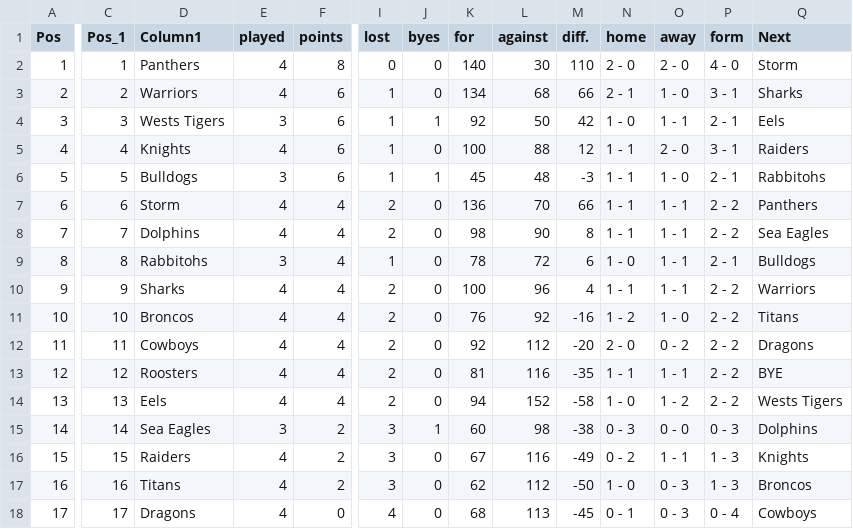
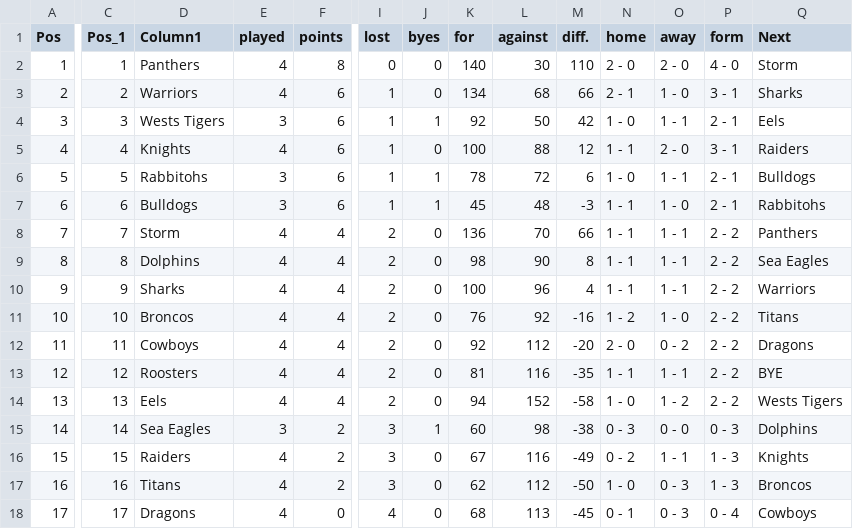
Before and after one commit to Big-Davo/2026-footy-picks, a CSV file: nrl-ladder.csv, drawn as a sheet; only a part is shown, gaps mark what is left out; the diff names each change by its address in the sheet, - before the commit and + after, or states it on an @@ line.

Commit message:
Update nrl-ladder.csv

```diff
--- a/nrl-ladder.csv
+++ b/nrl-ladder.csv
-D6 (Column1): Bulldogs
+D6 (Column1): Rabbitohs
-K6 (for): 45
+K6 (for): 78
-L6 (against): 48
+L6 (against): 72
-M6 (diff.): -3
+M6 (diff.): 6
-N6 (home): 1 - 1
+N6 (home): 1 - 0
-O6 (away): 1 - 0
+O6 (away): 1 - 1
-Q6 (Next): Rabbitohs
+Q6 (Next): Bulldogs
-D7 (Column1): Storm
+D7 (Column1): Bulldogs
-E7 (played): 4
+E7 (played): 3
-F7 (points): 4
+F7 (points): 6
-I7 (lost): 2
+I7 (lost): 1
-J7 (byes): 0
+J7 (byes): 1
-K7 (for): 136
+K7 (for): 45
-L7 (against): 70
+L7 (against): 48
-M7 (diff.): 66
+M7 (diff.): -3
-O7 (away): 1 - 1
+O7 (away): 1 - 0
-P7 (form): 2 - 2
+P7 (form): 2 - 1
-Q7 (Next): Panthers
+Q7 (Next): Rabbitohs
-D8 (Column1): Dolphins
+D8 (Column1): Storm
-K8 (for): 98
+K8 (for): 136
-L8 (against): 90
+L8 (against): 70
-M8 (diff.): 8
+M8 (diff.): 66
-Q8 (Next): Sea Eagles
+Q8 (Next): Panthers
-D9 (Column1): Rabbitohs
+D9 (Column1): Dolphins
-E9 (played): 3
+E9 (played): 4
-I9 (lost): 1
+I9 (lost): 2
-K9 (for): 78
+K9 (for): 98
-L9 (against): 72
+L9 (against): 90
-M9 (diff.): 6
+M9 (diff.): 8
-N9 (home): 1 - 0
+N9 (home): 1 - 1
-P9 (form): 2 - 1
+P9 (form): 2 - 2
-Q9 (Next): Bulldogs
+Q9 (Next): Sea Eagles
```
